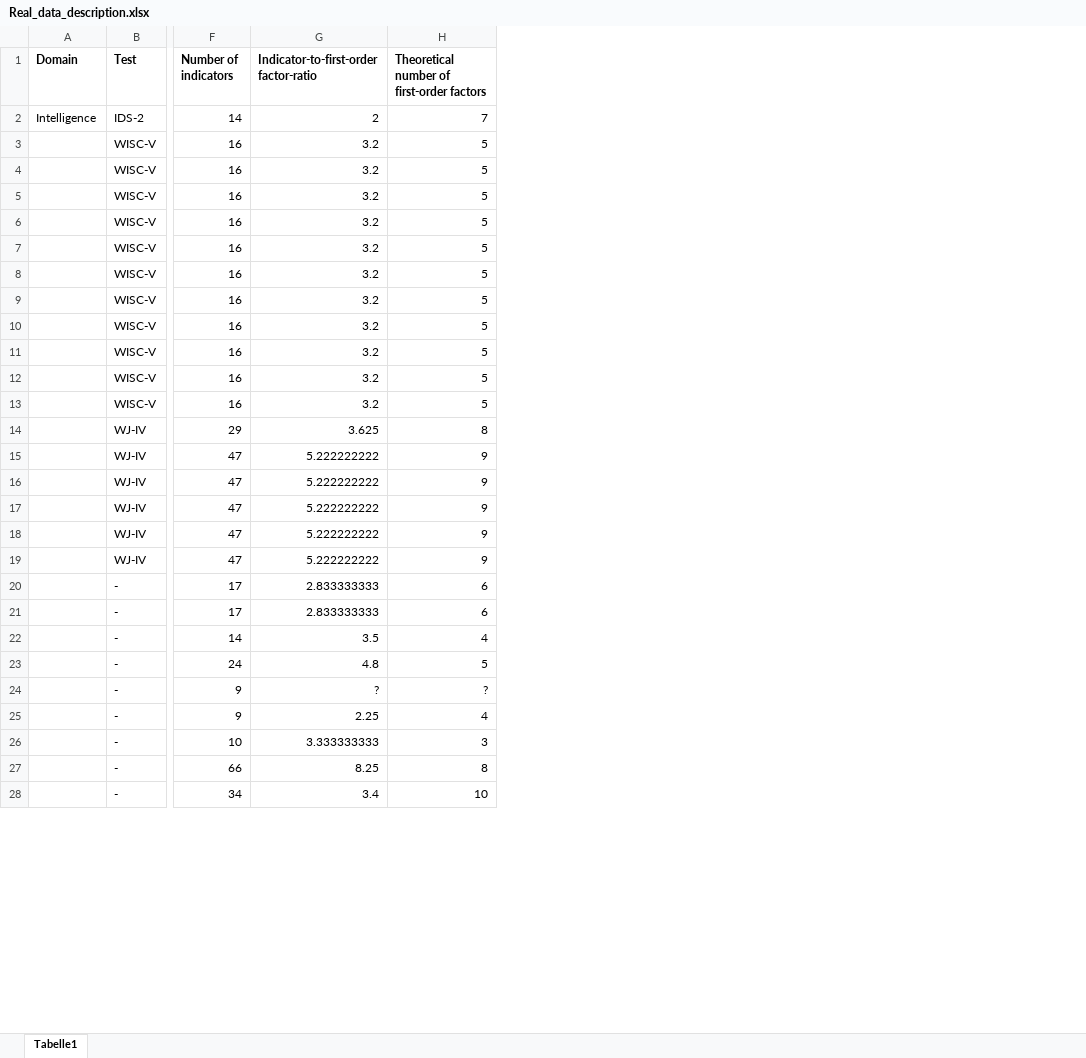
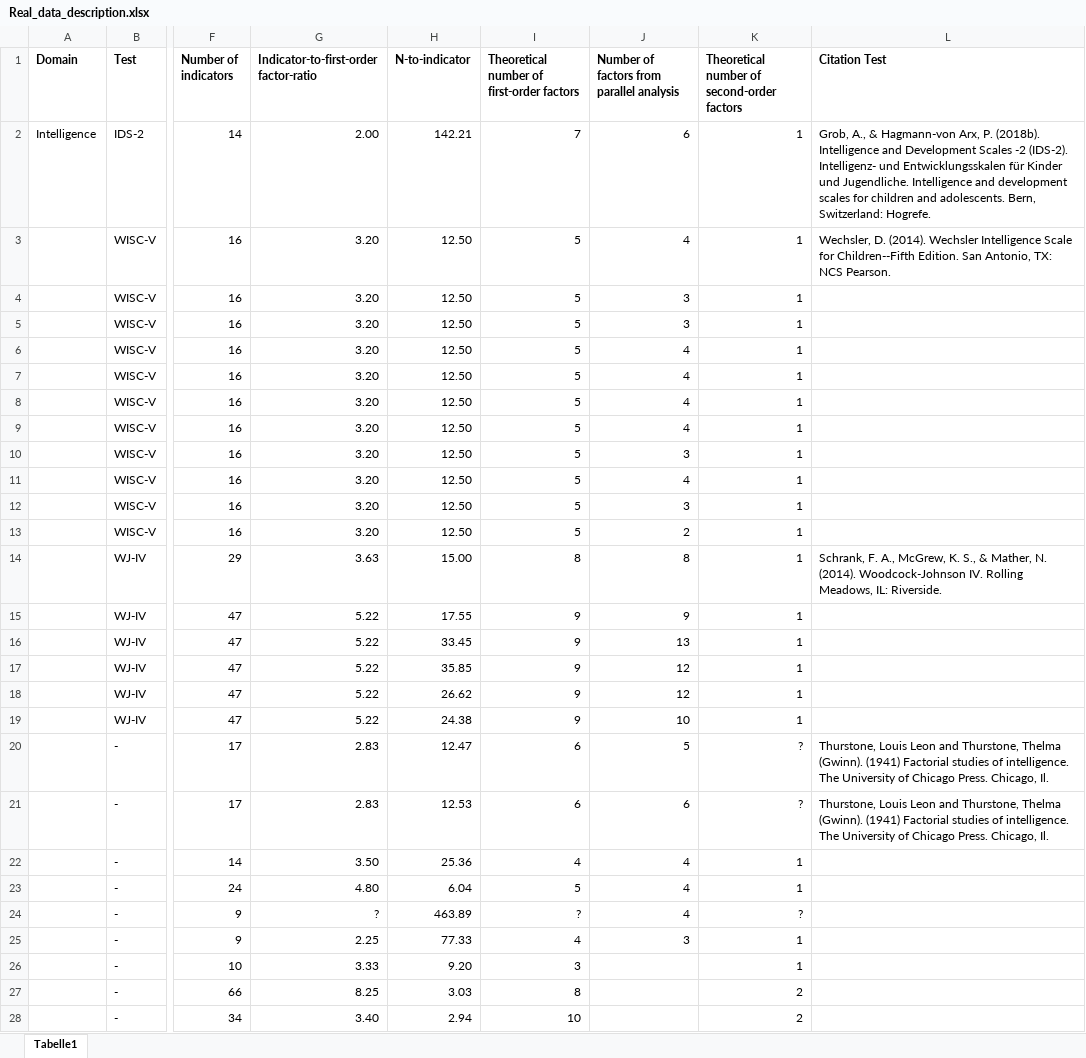
Before and after one commit to mdsteiner/efacomp_OSF, an Excel workbook: Real_data_description.xlsx, sheet Tabelle1, drawn as a sheet; only a part is shown, gaps mark what is left out; values as stored, in another font and other column widths than the file's, no borders; the diff covers the shown part only; the diff names each change by its address in the sheet, - before the commit and + after, or states it on an @@ line.

```diff
--- a/Real_data_description.xlsx (sheet Tabelle1)
+++ b/Real_data_description.xlsx (sheet Tabelle1)
+column H (N-to-indicator), rows 2-28: 142.21 | 12.50 | 12.50 | 12.50 | 12.50 | 12.50 | 12.50 | 12.50 | 12.50 | 12.50 | 12.50 | 12.50 | 15.00 | 17.55 | 33.45 | 35.85 | 26.62 | 24.38 | 12.47 | 12.53 | 25.36 | 6.04 | 463.89 | 77.33 | 9.20 | 3.03 | 2.94
@@ column J unhidden, rows 1-25: Number of factors from parallel analysis | 6 | 4 | 3 | 3 | 4 | 4 | 4 | 4 | 3 | 4 | 3 | 2 | 8 | 9 | 13 | 12 | 12 | 10 | 5 | 6 | 4 | 4 | 4 | 3 @@
@@ column K unhidden, rows 1-28: Theoretical number of second-order factors | 1 | 1 | 1 | 1 | 1 | 1 | 1 | 1 | 1 | 1 | 1 | 1 | 1 | 1 | 1 | 1 | 1 | 1 | ? | ? | 1 | 1 | ? | 1 | 1 | 2 | 2 @@
+column L (Citation Test), rows 2-21: Grob, A., & Hagmann-von Arx, P. (2018b). Intelligence and Development Scales -2 (IDS-2). Intelligenz- und Entwicklungsskalen für Kinder und Jugendliche. Intelligence and development scales for children and adolescents. Bern, Switzerland: Hogrefe. | Wechsler, D. (2014). Wechsler Intelligence Scale for Children--Fifth Edition. San Antonio, TX: NCS Pearson. |  |  |  |  |  |  |  |  |  |  | Schrank, F. A., McGrew, K. S., & Mather, N. (2014). Woodcock-Johnson IV. Rolling Meadows, IL: Riverside. |  |  |  |  |  | Thurstone, Louis Leon and Thurstone, Thelma (Gwinn). (1941) Factorial studies of intelligence. The University of Chicago Press. Chicago, Il. | Thurstone, Louis Leon and Thurstone, Thelma (Gwinn). (1941) Factorial studies of intelligence. The University of Chicago Press. Chicago, Il.
-G2: 2
+G2: 2.00
-G3:G13: 3.2
+G3:G13: 3.20
-G14: 3.625
+G14: 3.63
-G15:G19: 5.222222222
+G15:G19: 5.22
-G20:G21: 2.833333333
+G20:G21: 2.83
-G22: 3.5
+G22: 3.50
-G23: 4.8
+G23: 4.80
-G26: 3.333333333
+G26: 3.33
-G28: 3.4
+G28: 3.40
```
Also changed, not shown: 18 added rows, 1 removed row and 180 edited cells elsewhere in this sheet, formulas that keep their value, hidden cells, best_implementations.xlsx, 53 other files.
